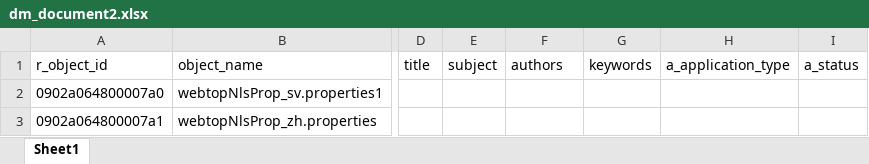
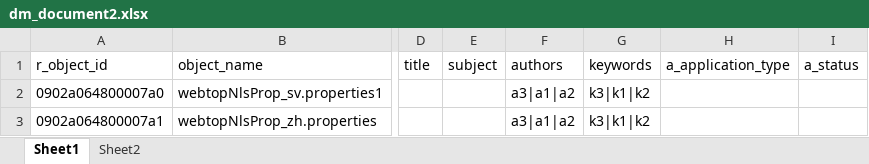
Before and after one commit to mattcarlucci/fme.database.verification, an Excel workbook: Fme.Library.Tests/dm_document2.xlsx, sheet Sheet1, drawn as a sheet; only a part is shown, gaps mark what is left out; values as stored, in another font and other column widths than the file's, no borders; the diff names each change by its address in the sheet, - before the commit and + after, or states it on an @@ line.

```diff
--- a/Fme.Library.Tests/dm_document2.xlsx (sheet Sheet1)
+++ b/Fme.Library.Tests/dm_document2.xlsx (sheet Sheet1)
+sheet tab: Sheet2
-F2:F3 (authors): (empty)
+F2:F3 (authors): a3|a1|a2
-G2:G3 (keywords): (empty)
+G2:G3 (keywords): k3|k1|k2
```
Also changed, not shown: Fme.Library.Tests/dm_document1.xlsx, 11 other files.
